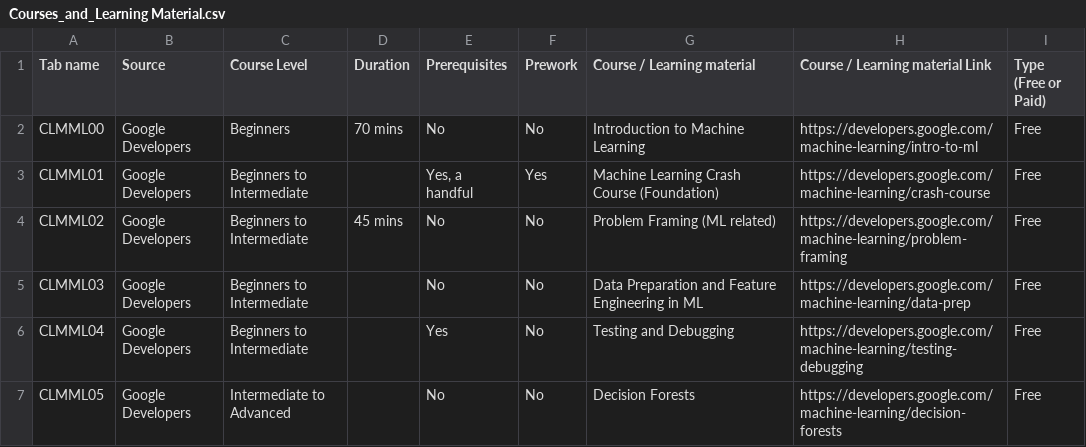
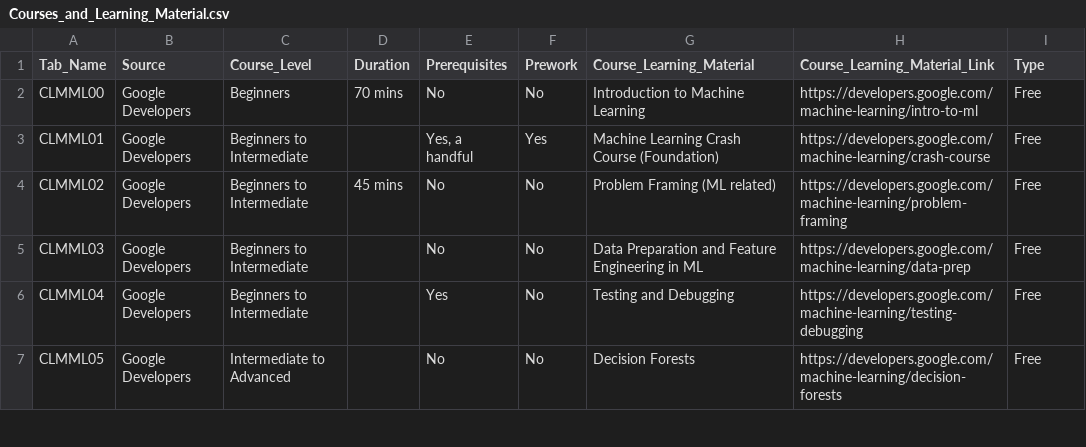
Before and after one commit to neomatrix369/learning-path-index, a CSV file: data/Courses_and_Learning_Material.csv (was data/Courses_and_Learning Material.csv), drawn as a sheet; only a part is shown.

Commit message:
Cleaned LPI Data and Updated MetaData accordingly

```diff
--- a/data/Courses_and_Learning Material.csv
+++ b/data/Courses_and_Learning_Material.csv
@@ -1,2 +1,2 @@
-Tab name,Source,Course Level,Duration,Prerequisites,Prework,Course / Learning material,Course / Learning material Link,Type (Free or Paid)
+Tab_Name,Source,Course_Level,Duration,Prerequisites,Prework,Course_Learning_Material,Course_Learning_Material_Link,Type
 CLMML00,Google Developers,Beginners,70 mins,No,No,Introduction to Machine Learning,https://developers.google.com/machine-learning/intro-to-ml,Free
```
Also changed, not shown: 2 other files.
